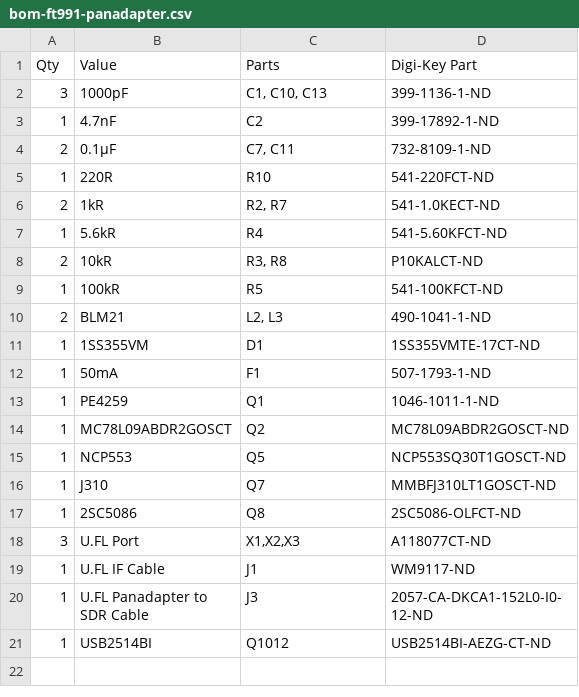
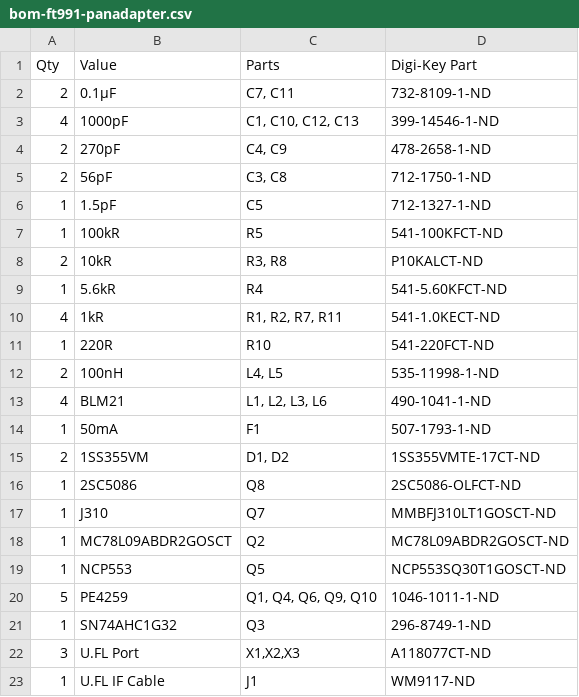
Before and after one commit to rfrht/FT991A-PAT, a CSV file: Design/bom-ft991-panadapter.csv, drawn as a sheet; only a part is shown; the shorter side is filled out with more unchanged rows; removed rows and columns are numbered as before the commit, all else as after; the diff names each change by its address in the sheet, - before the commit and + after, or states it on an @@ line.

Commit message:
Full version BOM: Missing parts
Lots of missing parts here, fixed.

```diff
--- a/Design/bom-ft991-panadapter.csv
+++ b/Design/bom-ft991-panadapter.csv
-row 2: 3 | 1000pF | C1, C10, C13 | 399-1136-1-ND
-row 3: 1 | 4.7nF | C2 | 399-17892-1-ND
+row 3: 4 | 1000pF | C1, C10, C12, C13 | 399-14546-1-ND
+row 4: 2 | 270pF | C4, C9 | 478-2658-1-ND
+row 5: 2 | 56pF | C3, C8 | 712-1750-1-ND
+row 6: 1 | 1.5pF | C5 | 712-1327-1-ND
@@ row 9 moved to row 7: 1 @@
@@ row 7 moved to row 9: 1 @@
+row 10: 4 | 1kR | R1, R2, R7, R11 | 541-1.0KECT-ND
-row 6: 2 | 1kR | R2, R7 | 541-1.0KECT-ND
+row 12: 2 | 100nH | L4, L5 | 535-11998-1-ND
-A13 (Qty): 2
+A13 (Qty): 4
-C13 (Parts): L2, L3
+C13 (Parts): L1, L2, L3, L6
-row 11: 1 | 1SS355VM | D1 | 1SS355VMTE-17CT-ND
-row 13: 1 | PE4259 | Q1 | 1046-1011-1-ND
+row 15: 2 | 1SS355VM | D1, D2 | 1SS355VMTE-17CT-ND
@@ row 17 moved to row 16: 1 @@
@@ row 16 moved to row 17: 1 @@
+row 20: 5 | PE4259 | Q1, Q4, Q6, Q9, Q10 | 1046-1011-1-ND
+row 21: 1 | SN74AHC1G32 | Q3 | 296-8749-1-ND
```
